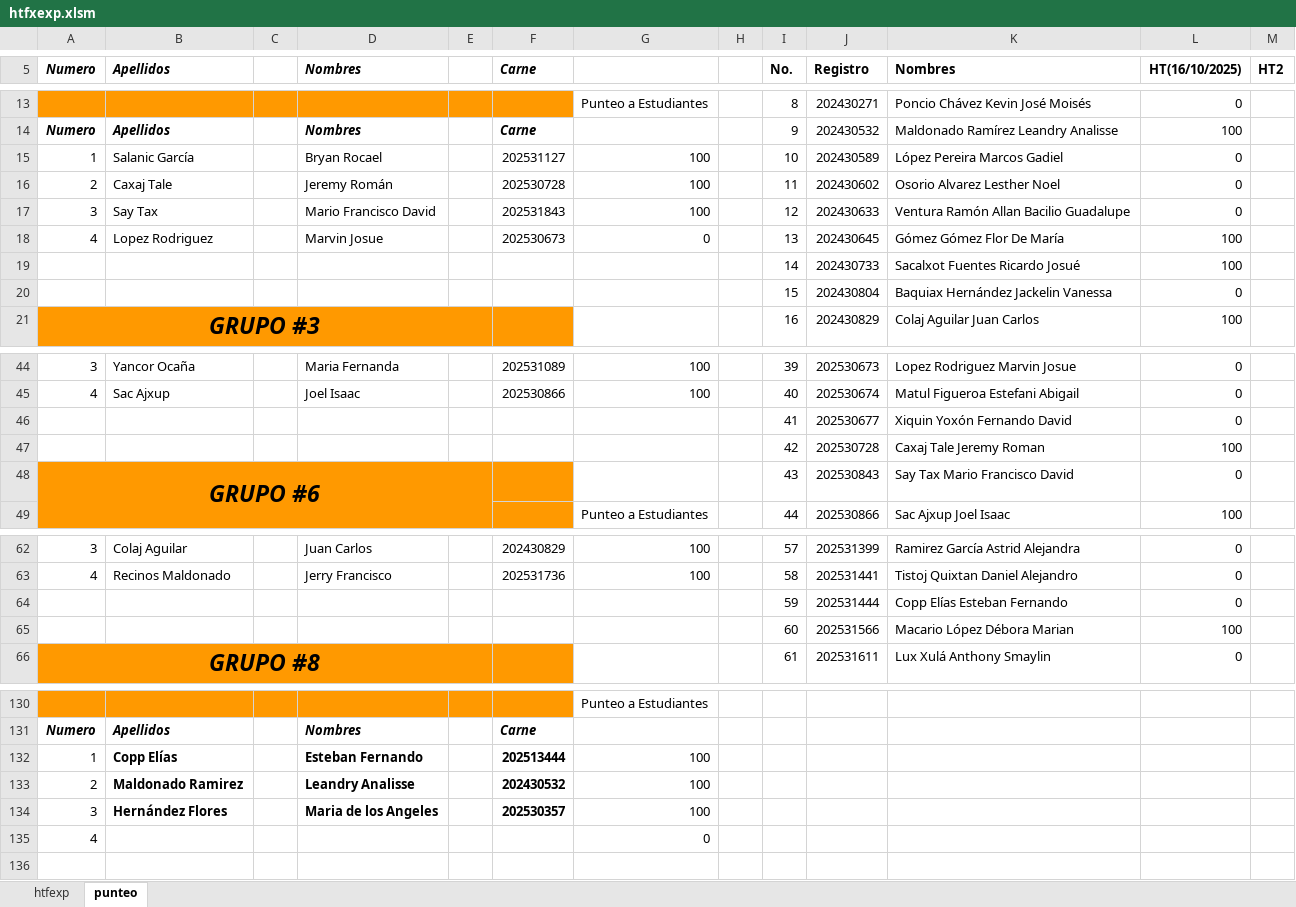
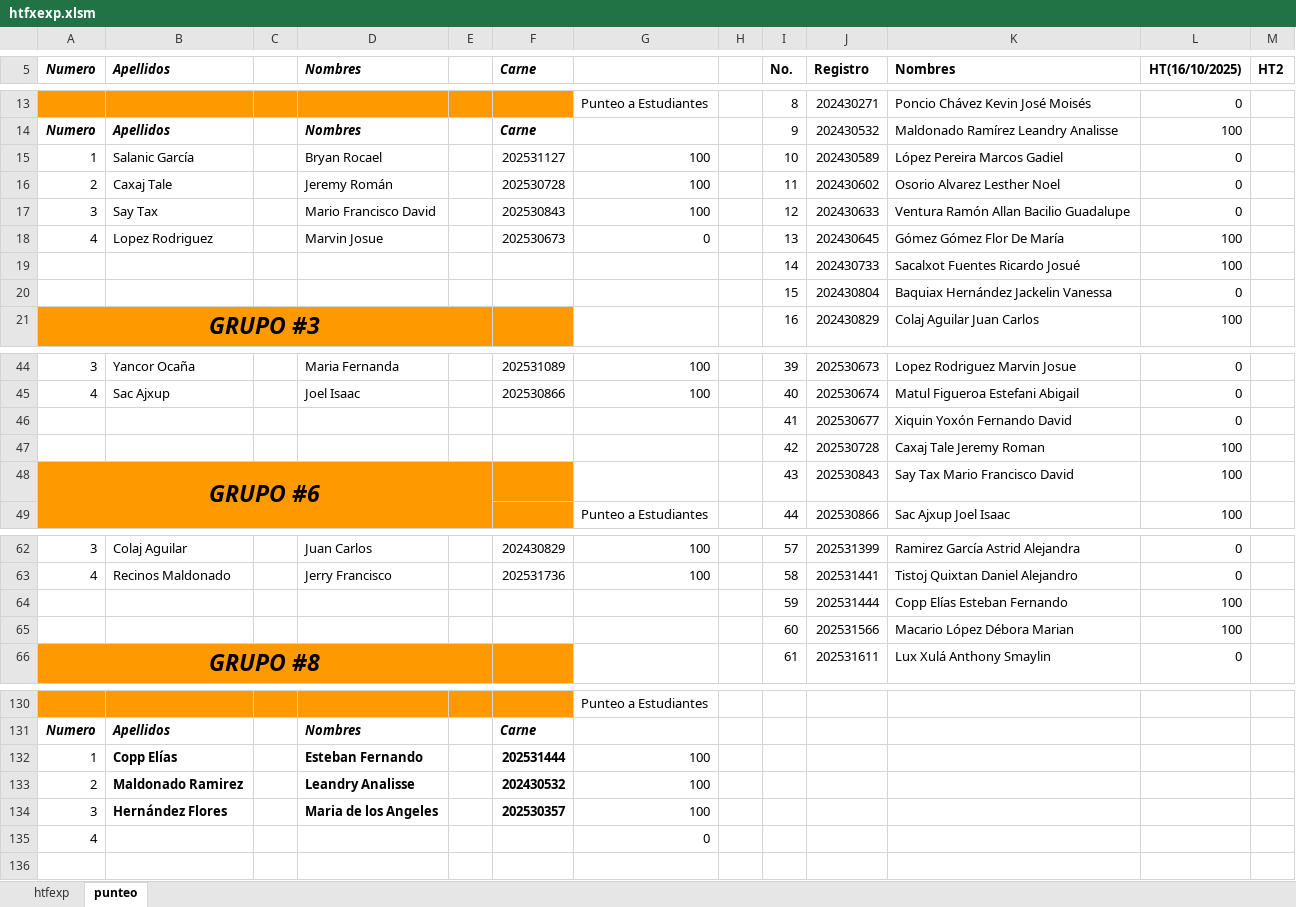
Before and after one commit to IvanRiveraU/gitPrimer-Semestre-25, an Excel workbook: PRACTICAS DOCENCIA/LABORATORIO MB1/LISTADO COMPLETO MACROS/htfxexp.xlsm, sheet punteo, drawn as a sheet; only a part is shown, gaps mark what is left out; values as stored, in another font and other column widths than the file's, no borders; the diff names each change by its address in the sheet, - before the commit and + after, or states it on an @@ line.

```diff
--- a/PRACTICAS DOCENCIA/LABORATORIO MB1/LISTADO COMPLETO MACROS/htfxexp.xlsm (sheet punteo)
+++ b/PRACTICAS DOCENCIA/LABORATORIO MB1/LISTADO COMPLETO MACROS/htfxexp.xlsm (sheet punteo)
-F17 (Carne): 202531843
+F17 (Carne): 202530843
-L48 (HT(16/10/2025)): 0
+L48 (HT(16/10/2025)): 100
-L64 (HT(16/10/2025)): 0
+L64 (HT(16/10/2025)): 100
-F132 (Carne): 202513444
+F132 (Carne): 202531444
```
Also changed, not shown: sheet htfexp, PRACTICAS DOCENCIA/LABORATORIO MB1/LISTADO COMPLETO MACROS/Listado con punteos.xlsx, PRACTICAS DOCENCIA/LABORATORIO MB1/LISTADO COMPLETO MACROS/PUNTEOS FINALES.xlsx, 4 other files.
